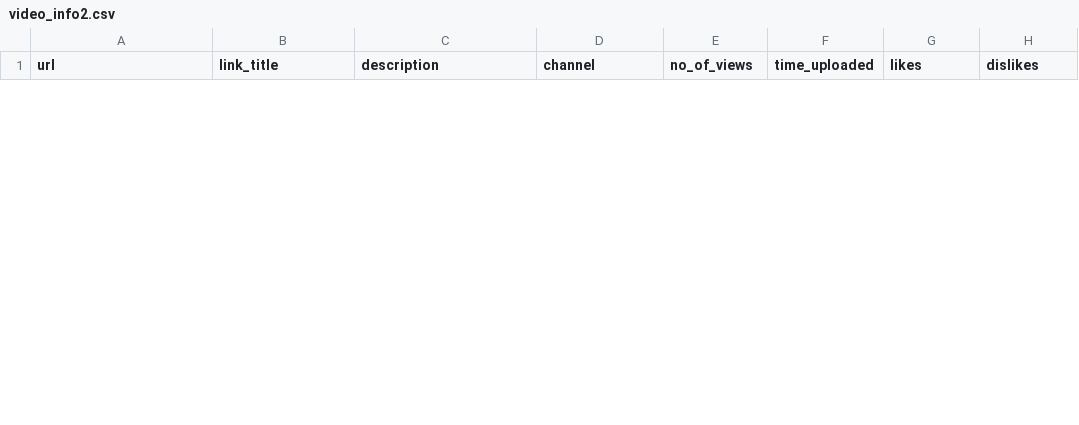
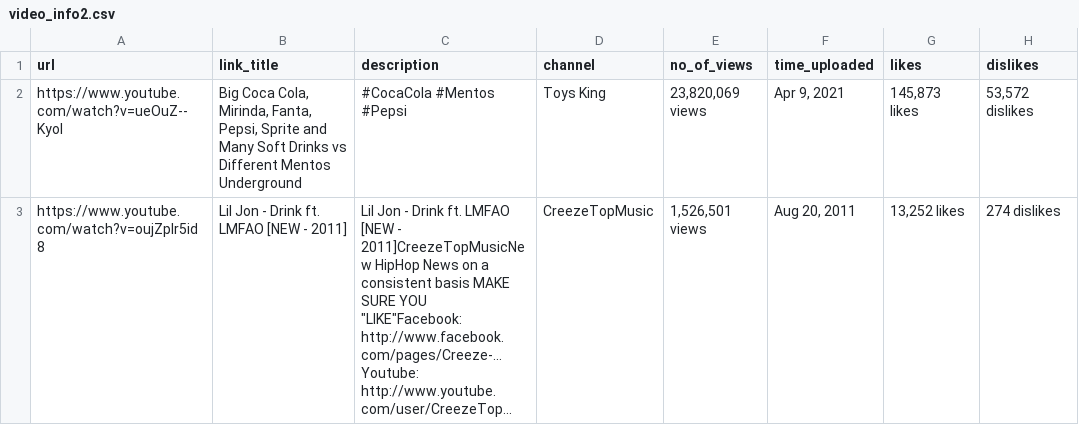
Before and after one commit to Nardos111/Youtube-Comment-Analysis, a CSV file: video_info2.csv, drawn as a sheet; only a part is shown; the diff covers the shown part only; the diff names each change by its address in the sheet, - before the commit and + after, or states it on an @@ line.

```diff
--- a/video_info2.csv
+++ b/video_info2.csv
+row 2: https://www.youtube.com/watch?v=ueOuZ--KyoI | Big Coca Cola, Mirinda, Fanta, Pepsi, Sprite and Many Soft Drinks vs Different Mentos Underground | #CocaCola #Mentos #Pepsi | Toys King | 23,820,069 views | Apr 9, 2021 | 145,873 likes | 53,572 dislikes
+row 3: https://www.youtube.com/watch?v=oujZpIr5id8 | Lil Jon - Drink ft. LMFAO [NEW - 2011] | Lil Jon - Drink ft. LMFAO [NEW - 2011]CreezeTopMusicNew HipHop News on a consistent basis MAKE SURE YOU "LIKE"Facebook: http://www.facebook.com/pages/Creeze-...Youtube: http://www.youtube.com/user/CreezeTop... | CreezeTopMusic | 1,526,501 views | Aug 20, 2011 | 13,252 likes | 274 dislikes
```
Also changed, not shown: 2 added rows and 4 removed rows elsewhere in this file, output_scraping.csv, 5 other files.
